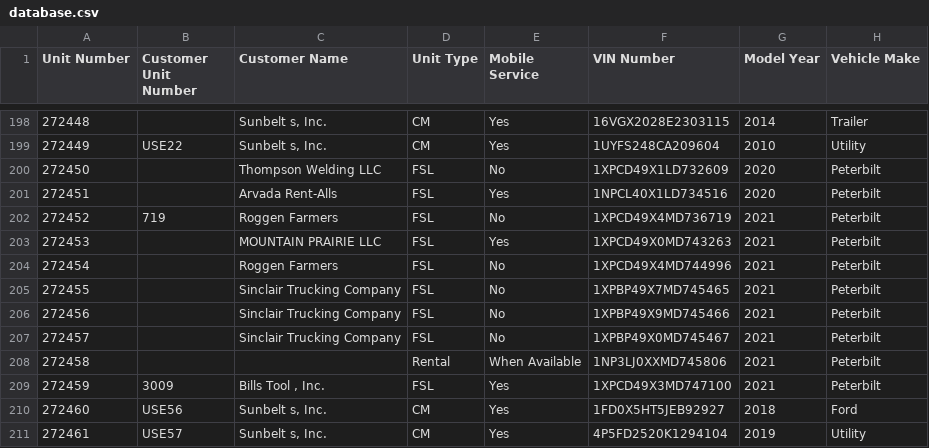
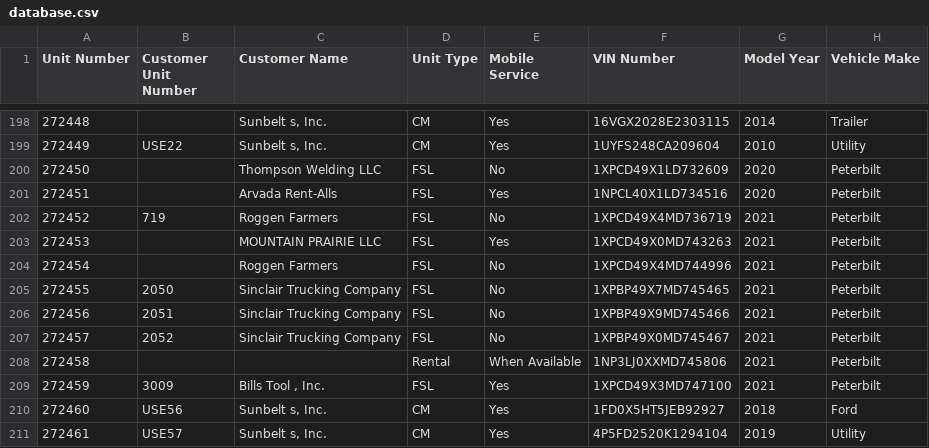
Before and after one commit to TuinderJ/personal-website, a CSV file: truck-data/database.csv, drawn as a sheet; only a part is shown, gaps mark what is left out; the diff names each change by its address in the sheet, - before the commit and + after, or states it on an @@ line.

Commit message:
trucks updated

```diff
--- a/truck-data/database.csv
+++ b/truck-data/database.csv
-B205 (Customer Unit Number): (empty)
+B205 (Customer Unit Number): 2050
-B206 (Customer Unit Number): (empty)
+B206 (Customer Unit Number): 2051
-B207 (Customer Unit Number): (empty)
+B207 (Customer Unit Number): 2052
```
